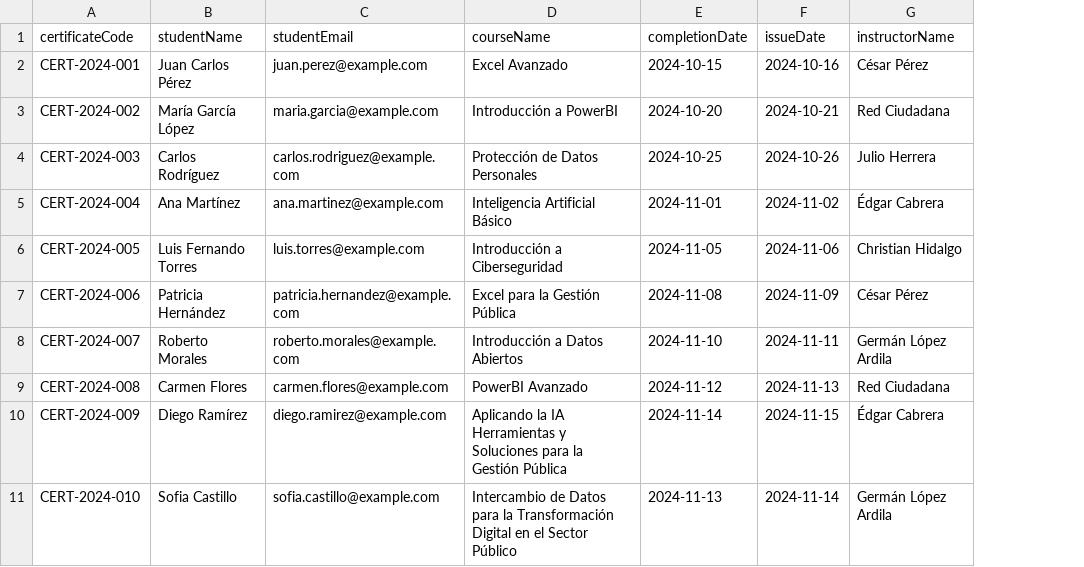
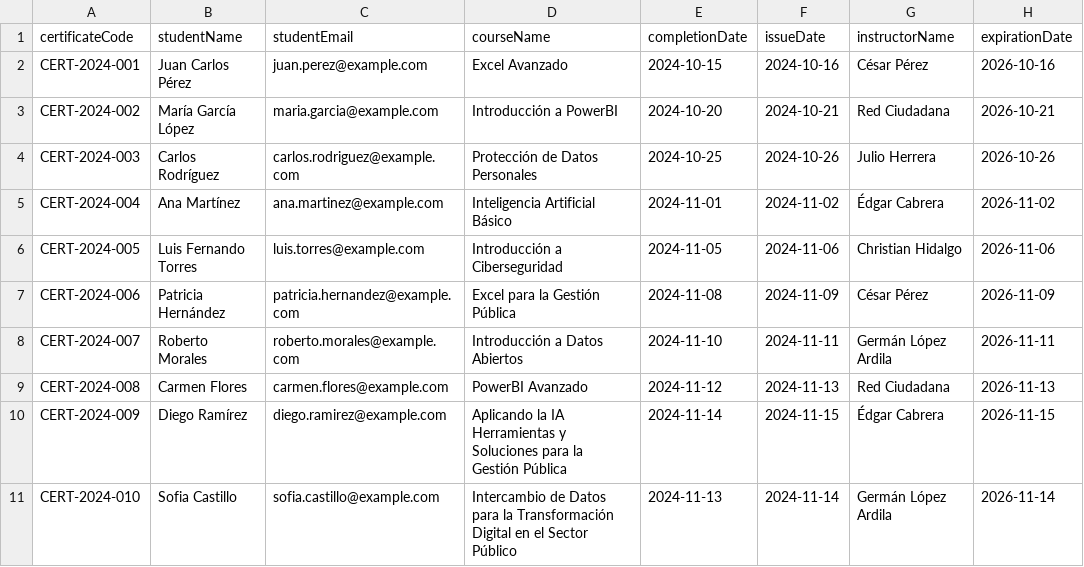
Before and after one commit to RedCiudadana/Conecta-Futuro, a CSV file: public/certificates.csv, drawn as a sheet; the diff names each change by its address in the sheet, - before the commit and + after, or states it on an @@ line.

Commit message:
Updated certificates.csv

```diff
--- a/public/certificates.csv
+++ b/public/certificates.csv
+column H (expirationDate), rows 2-11: 2026-10-16 | 2026-10-21 | 2026-10-26 | 2026-11-02 | 2026-11-06 | 2026-11-09 | 2026-11-11 | 2026-11-13 | 2026-11-15 | 2026-11-14
```
Also changed, not shown: 4 other files.
